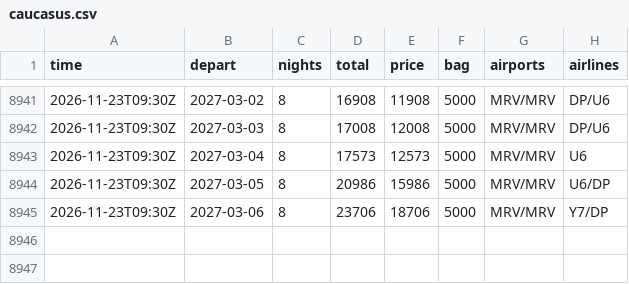
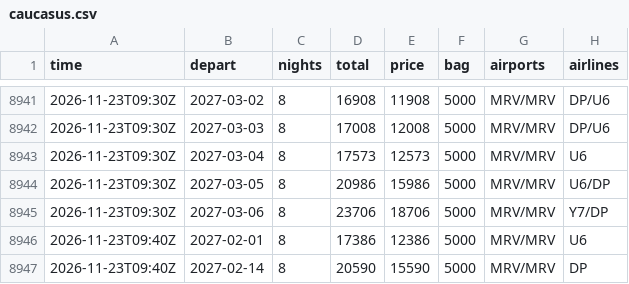
Before and after one commit to JohnLennon000/ski-tickets, a CSV file: docs/data/trips/caucasus.csv, drawn as a sheet; only a part is shown, gaps mark what is left out; the diff names each change by its address in the sheet, - before the commit and + after, or states it on an @@ line.

```diff
--- a/docs/data/trips/caucasus.csv
+++ b/docs/data/trips/caucasus.csv
+row 8946: 2026-11-23T09:40Z | 2027-02-01 | 8 | 17386 | 12386 | 5000 | MRV/MRV | U6
+row 8947: 2026-11-23T09:40Z | 2027-02-14 | 8 | 20590 | 15590 | 5000 | MRV/MRV | DP
```
Also changed, not shown: docs/data/best.csv, docs/data/trips/polyana.csv, 3 other files.
